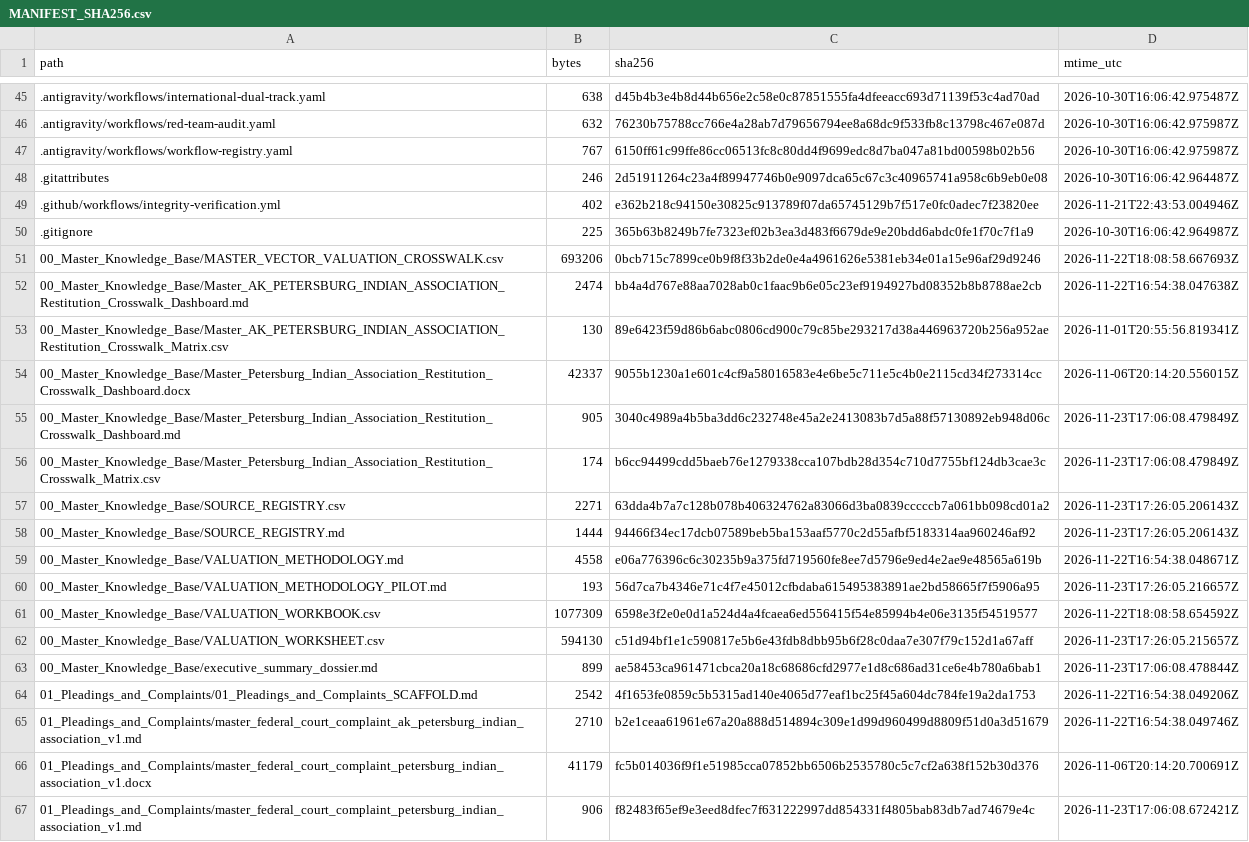
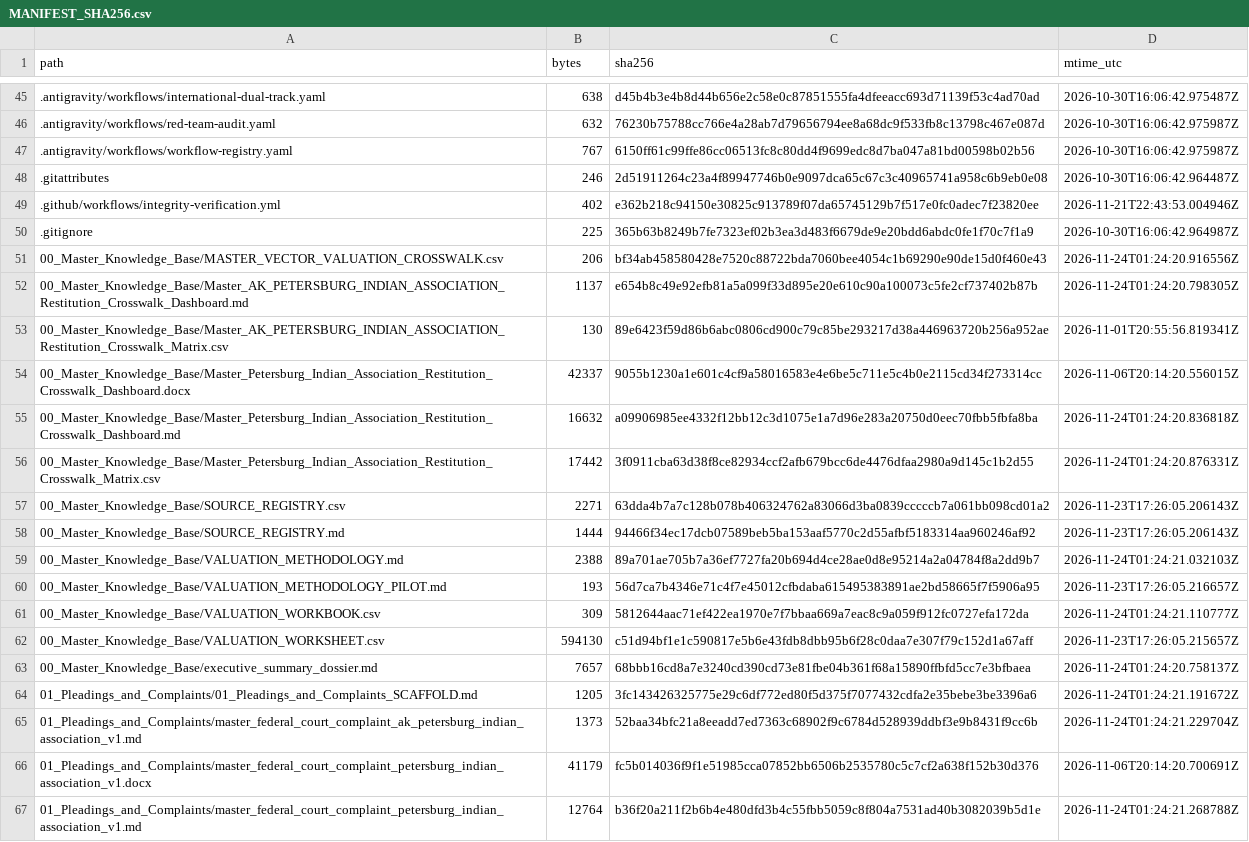
Before and after one commit to GlobalRestitutionAlliance/turtle-island-us-ak-petersburg-indian-association-master-litigation, a CSV file: 99_Archives_and_Manifests/MANIFEST_SHA256.csv, drawn as a sheet; only a part is shown, gaps mark what is left out; the diff covers the shown part only.

```diff
--- a/99_Archives_and_Manifests/MANIFEST_SHA256.csv
+++ b/99_Archives_and_Manifests/MANIFEST_SHA256.csv
@@ -50,18 +50,18 @@ path,bytes,sha256,mtime_utc
 .gitignore,225,365b63b8249b7fe7323ef02b3ea3d483f6679de9e20bdd6abdc0fe1f70c7f1a9,2026-10-30T16:06:42.964987Z
-00_Master_Knowledge_Base/MASTER_VECTOR_VALUATION_CROSSWALK.csv,693206,0bcb715c7899ce0b9f8f33b2de0e4a4961626e5381eb34e01a15e96af29d9246,2026-11-22T18:08:58.667693Z
-00_Master_Knowledge_Base/Master_AK_PETERSBURG_INDIAN_ASSOCIATION_Restitution_Crosswalk_Dashboard.md,2474,bb4a4d767e88aa7028ab0c1faac9b6e05c23ef9194927bd08352b8b8788ae2cb,2026-11-22T16:54:38.047638Z
+00_Master_Knowledge_Base/MASTER_VECTOR_VALUATION_CROSSWALK.csv,206,bf34ab458580428e7520c88722bda7060bee4054c1b69290e90de15d0f460e43,2026-11-24T01:24:20.916556Z
+00_Master_Knowledge_Base/Master_AK_PETERSBURG_INDIAN_ASSOCIATION_Restitution_Crosswalk_Dashboard.md,1137,e654b8c49e92efb81a5a099f33d895e20e610c90a100073c5fe2cf737402b87b,2026-11-24T01:24:20.798305Z
 00_Master_Knowledge_Base/Master_AK_PETERSBURG_INDIAN_ASSOCIATION_Restitution_Crosswalk_Matrix.csv,130,89e6423f59d86b6abc0806cd900c79c85be293217d38a446963720b256a952ae,2026-11-01T20:55:56.819341Z
 00_Master_Knowledge_Base/Master_Petersburg_Indian_Association_Restitution_Crosswalk_Dashboard.docx,42337,9055b1230a1e601c4cf9a58016583e4e6be5c711e5c4b0e2115cd34f273314cc,2026-11-06T20:14:20.556015Z
-00_Master_Knowledge_Base/Master_Petersburg_Indian_Association_Restitution_Crosswalk_Dashboard.md,905,3040c4989a4b5ba3dd6c232748e45a2e2413083b7d5a88f57130892eb948d06c,2026-11-23T17:06:08.479849Z
-00_Master_Knowledge_Base/Master_Petersburg_Indian_Association_Restitution_Crosswalk_Matrix.csv,174,b6cc94499cdd5baeb76e1279338cca107bdb28d354c710d7755bf124db3cae3c,2026-11-23T17:06:08.479849Z
+00_Master_Knowledge_Base/Master_Petersburg_Indian_Association_Restitution_Crosswalk_Dashboard.md,16632,a09906985ee4332f12bb12c3d1075e1a7d96e283a20750d0eec70fbb5fbfa8ba,2026-11-24T01:24:20.836818Z
+00_Master_Knowledge_Base/Master_Petersburg_Indian_Association_Restitution_Crosswalk_Matrix.csv,17442,3f0911cba63d38f8ce82934ccf2afb679bcc6de4476dfaa2980a9d145c1b2d55,2026-11-24T01:24:20.876331Z
 00_Master_Knowledge_Base/SOURCE_REGISTRY.csv,2271,63dda4b7a7c128b078b406324762a83066d3ba0839cccccb7a061bb098cd01a2,2026-11-23T17:26:05.206143Z
 00_Master_Knowledge_Base/SOURCE_REGISTRY.md,1444,94466f34ec17dcb07589beb5ba153aaf5770c2d55afbf5183314aa960246af92,2026-11-23T17:26:05.206143Z
-00_Master_Knowledge_Base/VALUATION_METHODOLOGY.md,4558,e06a776396c6c30235b9a375fd719560fe8ee7d5796e9ed4e2ae9e48565a619b,2026-11-22T16:54:38.048671Z
+00_Master_Knowledge_Base/VALUATION_METHODOLOGY.md,2388,89a701ae705b7a36ef7727fa20b694d4ce28ae0d8e95214a2a04784f8a2dd9b7,2026-11-24T01:24:21.032103Z
 00_Master_Knowledge_Base/VALUATION_METHODOLOGY_PILOT.md,193,56d7ca7b4346e71c4f7e45012cfbdaba615495383891ae2bd58665f7f5906a95,2026-11-23T17:26:05.216657Z
-00_Master_Knowledge_Base/VALUATION_WORKBOOK.csv,1077309,6598e3f2e0e0d1a524d4a4fcaea6ed556415f54e85994b4e06e3135f54519577,2026-11-22T18:08:58.654592Z
+00_Master_Knowledge_Base/VALUATION_WORKBOOK.csv,309,5812644aac71ef422ea1970e7f7bbaa669a7eac8c9a059f912fc0727efa172da,2026-11-24T01:24:21.110777Z
 00_Master_Knowledge_Base/VALUATION_WORKSHEET.csv,594130,c51d94bf1e1c590817e5b6e43fdb8dbb95b6f28c0daa7e307f79c152d1a67aff,2026-11-23T17:26:05.215657Z
-00_Master_Knowledge_Base/executive_summary_dossier.md,899,ae58453ca961471cbca20a18c68686cfd2977e1d8c686ad31ce6e4b780a6bab1,2026-11-23T17:06:08.478844Z
-01_Pleadings_and_Complaints/01_Pleadings_and_Complaints_SCAFFOLD.md,2542,4f1653fe0859c5b5315ad140e4065d77eaf1bc25f45a604dc784fe19a2da1753,2026-11-22T16:54:38.049206Z
-01_Pleadings_and_Complaints/master_federal_court_complaint_ak_petersburg_indian_association_v1.md,2710,b2e1ceaa61961e67a20a888d514894c309e1d99d960499d8809f51d0a3d51679,2026-11-22T16:54:38.049746Z
+00_Master_Knowledge_Base/executive_summary_dossier.md,7657,68bbb16cd8a7e3240cd390cd73e81fbe04b361f68a15890ffbfd5cc7e3bfbaea,2026-11-24T01:24:20.758137Z
+01_Pleadings_and_Complaints/01_Pleadings_and_Complaints_SCAFFOLD.md,1205,3fc143426325775e29c6df772ed80f5d375f7077432cdfa2e35bebe3be3396a6,2026-11-24T01:24:21.191672Z
+01_Pleadings_and_Complaints/master_federal_court_complaint_ak_petersburg_indian_association_v1.md,1373,52baa34bfc21a8eeadd7ed7363c68902f9c6784d528939ddbf3e9b8431f9cc6b,2026-11-24T01:24:21.229704Z
 01_Pleadings_and_Complaints/master_federal_court_complaint_petersburg_indian_association_v1.docx,41179,fc5b014036f9f1e51985cca07852bb6506b2535780c5c7cf2a638f152b30d376,2026-11-06T20:14:20.700691Z
-01_Pleadings_and_Complaints/master_federal_court_complaint_petersburg_indian_association_v1.md,906,f82483f65ef9e3eed8dfec7f631222997dd854331f4805bab83db7ad74679e4c,2026-11-23T17:06:08.672421Z
+01_Pleadings_and_Complaints/master_federal_court_complaint_petersburg_indian_association_v1.md,12764,b36f20a211f2b6b4e480dfd3b4c55fbb5059c8f804a7531ad40b3082039b5d1e,2026-11-24T01:24:21.268788Z
```
Also changed, not shown: 80 edited cells elsewhere in this file, 37 other files.
